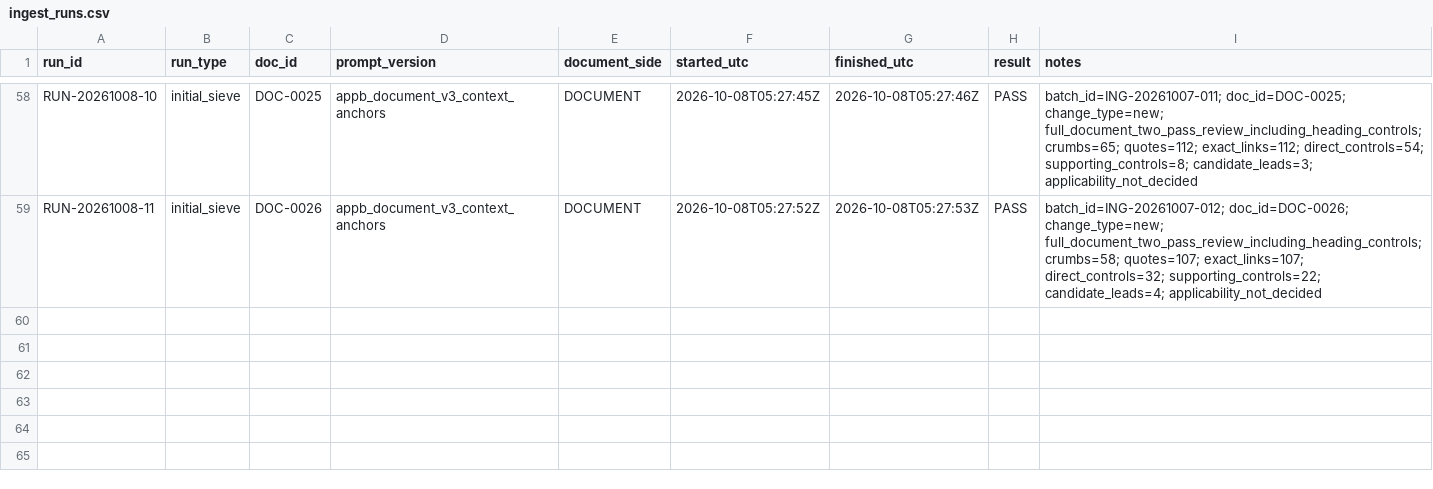
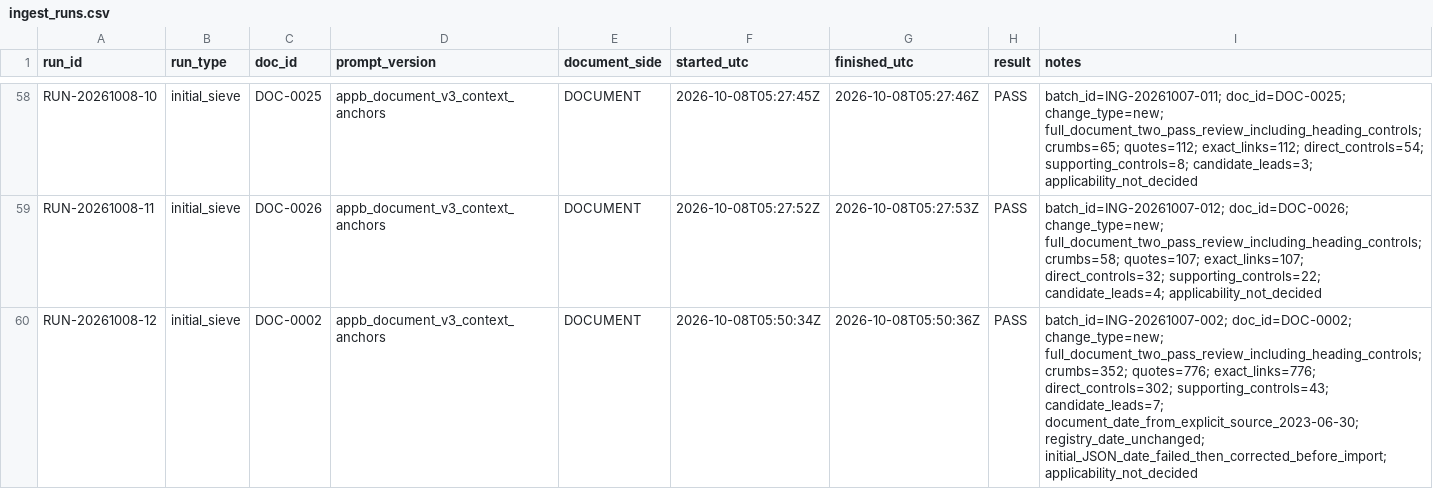
Before and after one commit to nekiee13/CC_LLM_Wiki_PKE_SA_Enconet, a CSV file: Enconet/manifests/ingest_runs.csv, drawn as a sheet; only a part is shown, gaps mark what is left out.

Commit message:
[Enconet] complete all vendor source sieving

```diff
--- a/Enconet/manifests/ingest_runs.csv
+++ b/Enconet/manifests/ingest_runs.csv
@@ -59 +59,2 @@ RUN-20261008-10,initial_sieve,DOC-0025,appb_document_v3_context_anchors,DOCUMENT
 RUN-20261008-11,initial_sieve,DOC-0026,appb_document_v3_context_anchors,DOCUMENT,2026-10-08T05:27:52Z,2026-10-08T05:27:53Z,PASS,batch_id=ING-20261007-012; doc_id=DOC-0026; change_type=new; full_document_two_pass_review_including_heading_controls; crumbs=58; quotes=107; exact_links=107; direct_controls=32; supporting_controls=22; candidate_leads=4; applicability_not_decided
+RUN-20261008-12,initial_sieve,DOC-0002,appb_document_v3_context_anchors,DOCUMENT,2026-10-08T05:50:34Z,2026-10-08T05:50:36Z,PASS,batch_id=ING-20261007-002; doc_id=DOC-0002; change_type=new; full_document_two_pass_review_including_heading_controls; crumbs=352; quotes=776; exact_links=776; direct_controls=302; supporting_controls=43; candidate_leads=7; document_date_from_explicit_source_2023-06-30; registry_date_unchanged; initial_JSON_date_failed_then_corrected_before_import; applicability_not_decided
```
Also changed, not shown: 13 other files.
